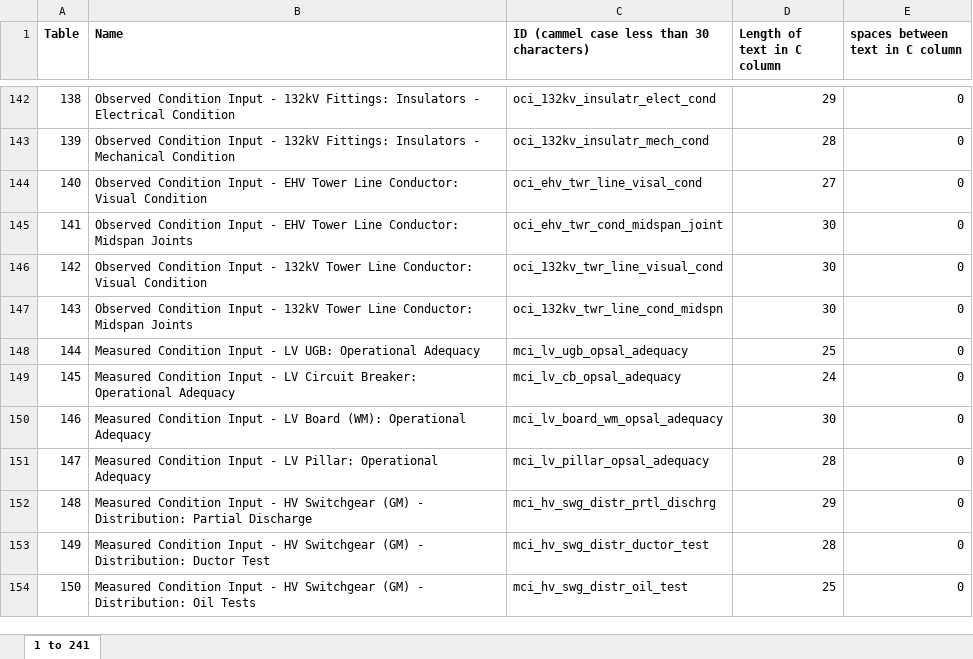
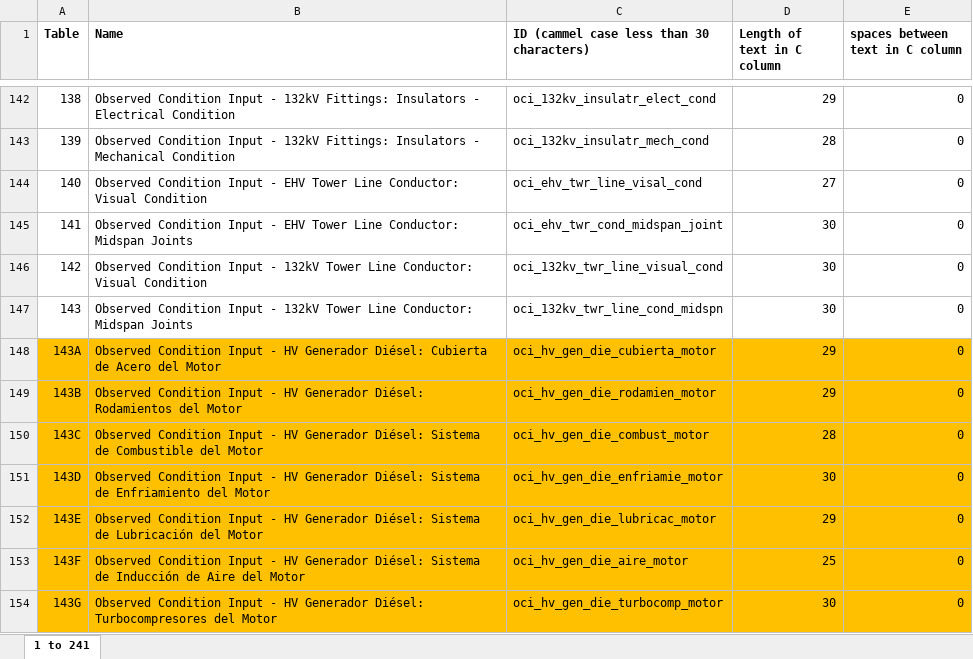
Before and after one commit to joaquincaicedon/CNAIM, an Excel workbook: data-raw/excel-spreadsheets/table_index.xlsx, sheet 1 to 241, drawn as a sheet; only a part is shown, gaps mark what is left out; the shorter side is filled out with more unchanged rows; values as stored, in another font and other column widths than the file's, no borders; the diff covers the shown part only; the diff names each change by its address in the sheet, - before the commit and + after, or states it on an @@ line.

Commit message:
Actualización table_index con tablas nuevas

```diff
--- a/data-raw/excel-spreadsheets/table_index.xlsx (sheet 1 to 241)
+++ b/data-raw/excel-spreadsheets/table_index.xlsx (sheet 1 to 241)
+row 148: 143A | Observed Condition Input - HV Generador Diésel: Cubierta de Acero del Motor | oci_hv_gen_die_cubierta_motor | 29 | 0
+row 149: 143B | Observed Condition Input - HV Generador Diésel: Rodamientos del Motor | oci_hv_gen_die_rodamien_motor | 29 | 0
+row 150: 143C | Observed Condition Input - HV Generador Diésel: Sistema de Combustible del Motor | oci_hv_gen_die_combust_motor | 28 | 0
+row 151: 143D | Observed Condition Input - HV Generador Diésel: Sistema de Enfriamiento del Motor | oci_hv_gen_die_enfriamie_motor | 30 | 0
+row 152: 143E | Observed Condition Input - HV Generador Diésel: Sistema de Lubricación del Motor | oci_hv_gen_die_lubricac_motor | 29 | 0
+row 153: 143F | Observed Condition Input - HV Generador Diésel: Sistema de Inducción de Aire del Motor | oci_hv_gen_die_aire_motor | 25 | 0
+row 154: 143G | Observed Condition Input - HV Generador Diésel: Turbocompresores del Motor | oci_hv_gen_die_turbocomp_motor | 30 | 0
```
Also changed, not shown: 17 added rows and cell formats elsewhere in this sheet, formulas that keep their value, data-raw/excel-spreadsheets/table_data.xlsx.
